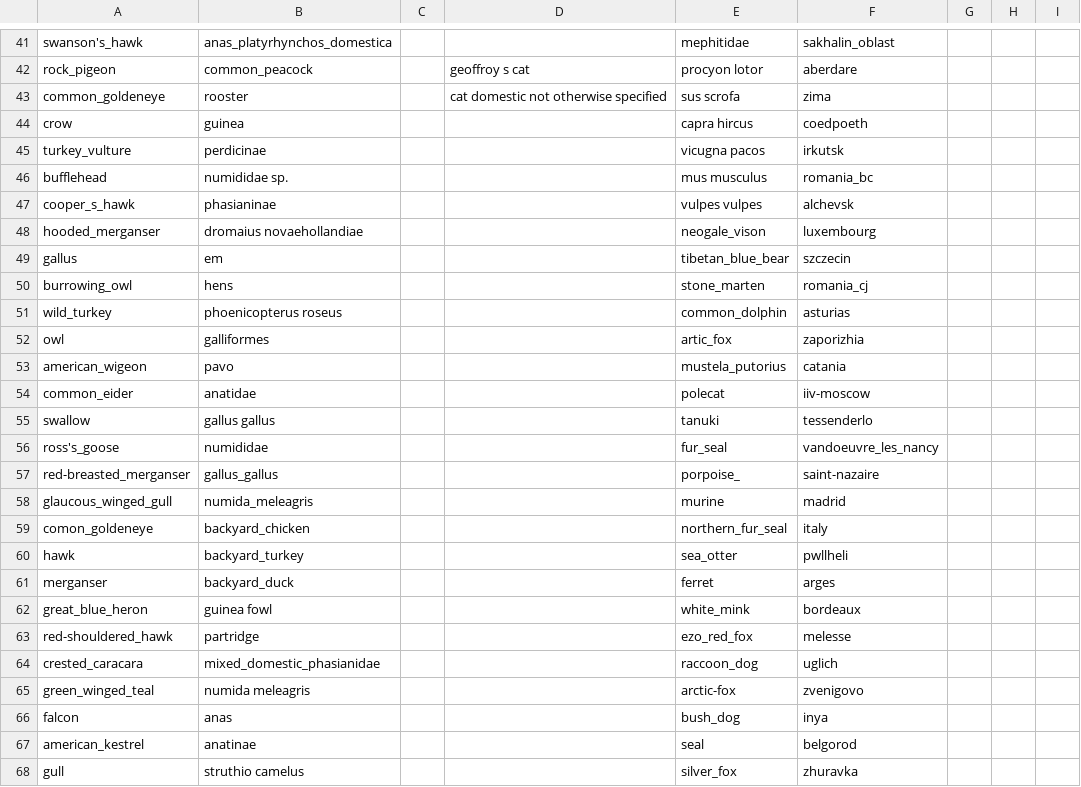
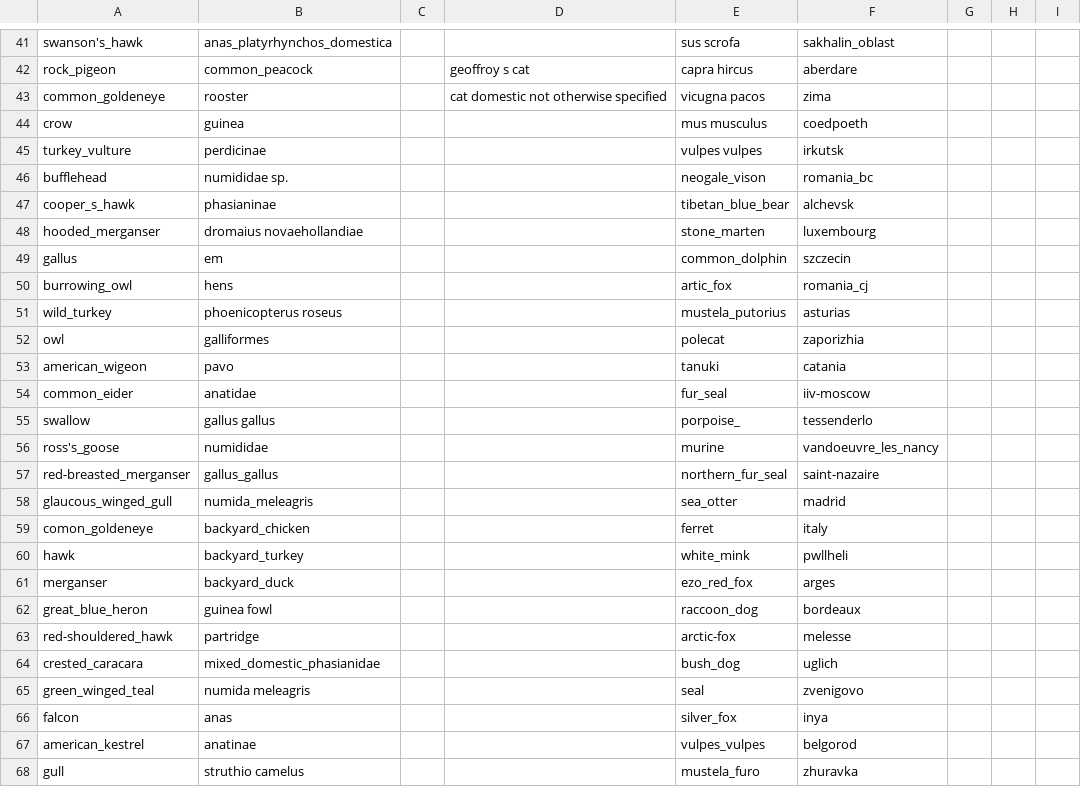
Before and after one commit to maksiaev/Avian_Flu, a CSV file: references/animals_ref.csv, drawn as a sheet; only a part is shown, gaps mark what is left out; the diff covers the shown part only; the diff names each change by its address in the sheet, - before the commit and + after, or states it on an @@ line.

```diff
--- a/references/animals_ref.csv
+++ b/references/animals_ref.csv
-E41: mephitidae
+E41: sus scrofa
-E42: procyon lotor
+E42: capra hircus
-E43: sus scrofa
+E43: vicugna pacos
-E44: capra hircus
+E44: mus musculus
-E45: vicugna pacos
+E45: vulpes vulpes
-E46: mus musculus
+E46: neogale_vison
-E47: vulpes vulpes
+E47: tibetan_blue_bear
-E48: neogale_vison
+E48: stone_marten
-E49: tibetan_blue_bear
+E49: common_dolphin
-E50: stone_marten
+E50: artic_fox
-E51: common_dolphin
+E51: mustela_putorius
-E52: artic_fox
+E52: polecat
-E53: mustela_putorius
+E53: tanuki
-E54: polecat
+E54: fur_seal
-E55: tanuki
+E55: porpoise_
-E56: fur_seal
+E56: murine
-E57: porpoise_
+E57: northern_fur_seal
-E58: murine
+E58: sea_otter
-E59: northern_fur_seal
+E59: ferret
-E60: sea_otter
+E60: white_mink
-E61: ferret
+E61: ezo_red_fox
-E62: white_mink
+E62: raccoon_dog
-E63: ezo_red_fox
+E63: arctic-fox
-E64: raccoon_dog
+E64: bush_dog
-E65: arctic-fox
+E65: seal
-E66: bush_dog
+E66: silver_fox
-E67: seal
+E67: vulpes_vulpes
-E68: silver_fox
+E68: mustela_furo
```
Also changed, not shown: 94 edited cells elsewhere in this file, 1 other file.
